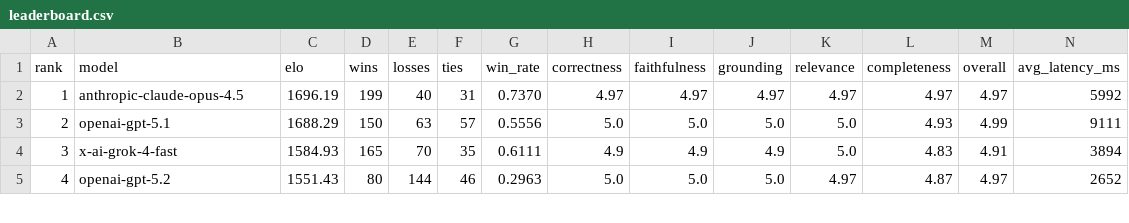
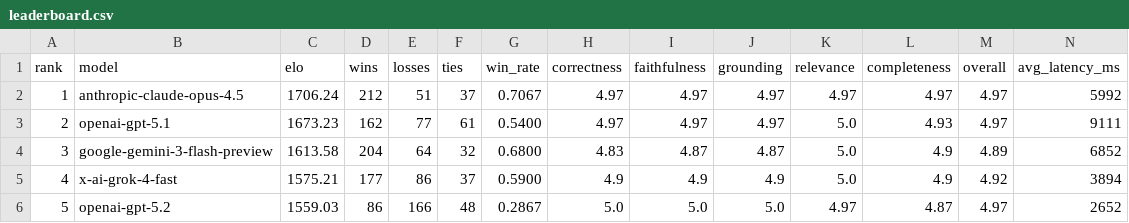
Before and after one commit to itsumida/llm-leaderboard, a CSV file: msmarco-outputs/llm-elo/leaderboard.csv, drawn as a sheet; only a part is shown; addresses are those after the commit; rows hold the shown columns only; the diff covers the shown part only; the diff names each change by its address in the sheet, - before the commit and + after, or states it on an @@ line.

Commit message:
Add Gemini 3 Flash evaluation and update leaderboards
- Add Gemini 3 Flash (google-gemini-3-flash-preview) evaluation results across all datasets
- Update ELO ratings and leaderboards for msmarco, pg, and scifact datasets
- Add LLM judge judgments and metrics for comprehensive model comparison
- Update model configuration in model-info2.json
- Reorganize scifact dataset structure (moved top15.jsonl to embed-rerank directory)
- Update setup scripts for improved model handling

```diff
--- a/msmarco-outputs/llm-elo/leaderboard.csv
+++ b/msmarco-outputs/llm-elo/leaderboard.csv
-C2 (elo): 1696.19
+C2 (elo): 1706.24
-D2 (wins): 199
+D2 (wins): 212
-E2 (losses): 40
+E2 (losses): 51
-F2 (ties): 31
+F2 (ties): 37
-G2 (win_rate): 0.7370
+G2 (win_rate): 0.7067
-C3 (elo): 1688.29
+C3 (elo): 1673.23
-D3 (wins): 150
+D3 (wins): 162
-E3 (losses): 63
+E3 (losses): 77
-F3 (ties): 57
+F3 (ties): 61
-G3 (win_rate): 0.5556
+G3 (win_rate): 0.5400
-H3 (correctness): 5.0
+H3 (correctness): 4.97
-I3 (faithfulness): 5.0
+I3 (faithfulness): 4.97
-J3 (grounding): 5.0
+J3 (grounding): 4.97
-M3 (overall): 4.99
+M3 (overall): 4.97
+row 4: 3 | google-gemini-3-flash-preview | 1613.58 | 204 | 64 | 32 | 0.6800 | 4.83 | 4.87 | 4.87 | 5.0 | 4.9 | 4.89 | 6852
@@ column A (rank) renumbered from row 5 down @@
-C5 (elo): 1584.93
+C5 (elo): 1575.21
-D5 (wins): 165
+D5 (wins): 177
-E5 (losses): 70
+E5 (losses): 86
-F5 (ties): 35
+F5 (ties): 37
-G5 (win_rate): 0.6111
+G5 (win_rate): 0.5900
-L5 (completeness): 4.83
+L5 (completeness): 4.9
-M5 (overall): 4.91
+M5 (overall): 4.92
-C6 (elo): 1551.43
+C6 (elo): 1559.03
-D6 (wins): 80
+D6 (wins): 86
-E6 (losses): 144
+E6 (losses): 166
-F6 (ties): 46
+F6 (ties): 48
-G6 (win_rate): 0.2963
+G6 (win_rate): 0.2867
```
Also changed, not shown: 51 edited cells elsewhere in this file, pg-outputs/llm-elo/leaderboard.csv, scifact-outputs/llm-elo/leaderboard.csv, 22 other files.
